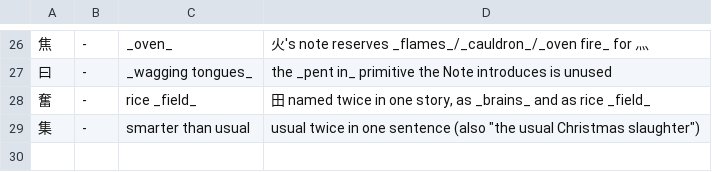
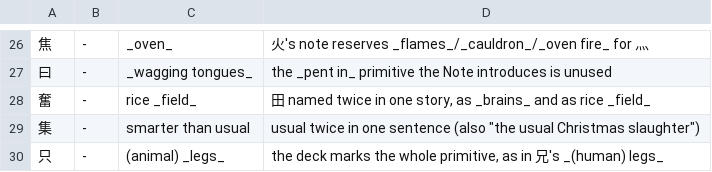
Before and after one commit to george-hawkins/anki-decks, a TSV file: .claude/skills/rtk-caretaker/reported.tsv, drawn as a sheet; only a part is shown, gaps mark what is left out; the diff names each change by its address in the sheet, - before the commit and + after, or states it on an @@ line.

```diff
--- a/.claude/skills/rtk-caretaker/reported.tsv
+++ b/.claude/skills/rtk-caretaker/reported.tsv
+row 30: 只 | - | (animal) _legs_ | the deck marks the whole primitive, as in 兄's _(human) legs_
```
Also changed, not shown: .claude/skills/rtk-caretaker/audited.tsv, 4 other files.
